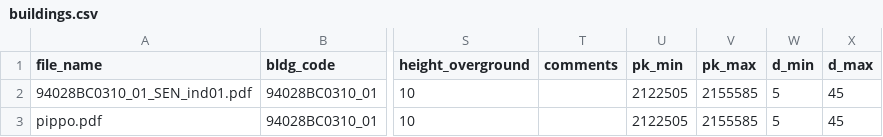
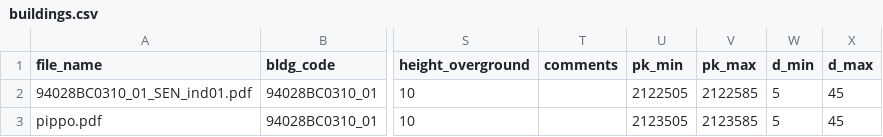
Before and after one commit to andreadanzi/epbm, a CSV file: data/buildings.csv, drawn as a sheet; only a part is shown, gaps mark what is left out; the diff names each change by its address in the sheet, - before the commit and + after, or states it on an @@ line.

```diff
--- a/data/buildings.csv
+++ b/data/buildings.csv
-V2 (pk_max): 2155585
+V2 (pk_max): 2122585
-U3 (pk_min): 2122505
+U3 (pk_min): 2123505
-V3 (pk_max): 2155585
+V3 (pk_max): 2123585
```
Also changed, not shown: data/tbm_progetto-bow_01.csv, 3 other files.
